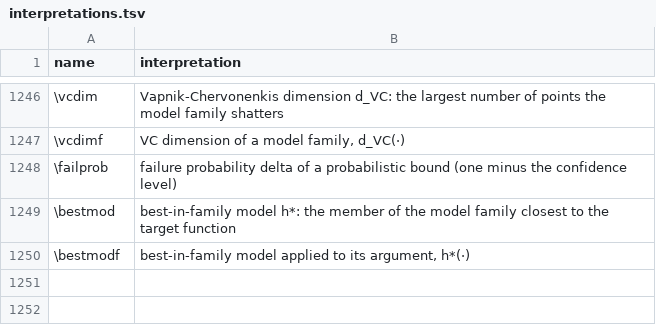
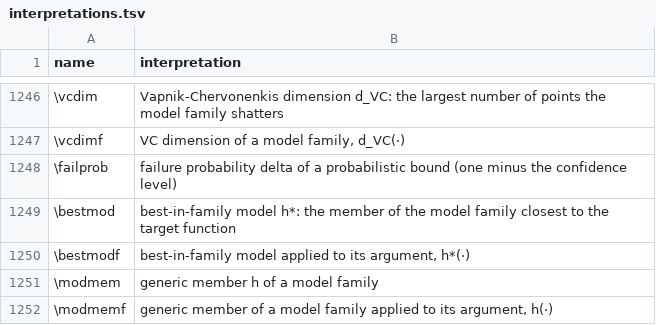
Before and after one commit to Morrison-Lab/macros, a TSV file: interpretations.tsv, drawn as a sheet; only a part is shown, gaps mark what is left out; the diff names each change by its address in the sheet, - before the commit and + after, or states it on an @@ line.

```diff
--- a/interpretations.tsv
+++ b/interpretations.tsv
+row 1251: \modmem | generic member h of a model family
+row 1252: \modmemf | generic member of a model family applied to its argument, h(·)
```
Also changed, not shown: 1 other file.
